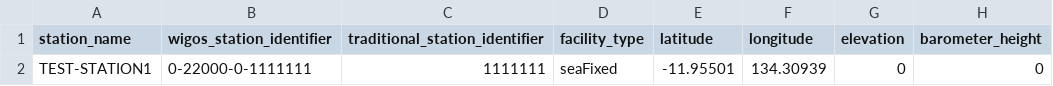
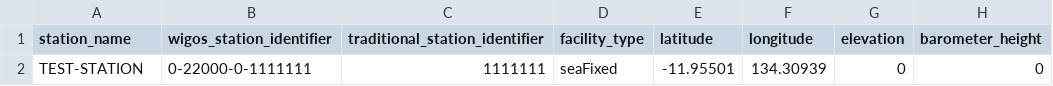
Before and after one commit to aodn/wis2box-aodn, a CSV file: wis2-pipeline/wis2box-data/metadata/station/integration_test.csv, drawn as a sheet; only a part is shown; the diff names each change by its address in the sheet, - before the commit and + after, or states it on an @@ line.

Commit message:
feat: make integration-test metadata publishing conditional via INCLUDE_INTEGRATION_TEST environment variable

```diff
--- a/wis2-pipeline/wis2box-data/metadata/station/integration_test.csv
+++ b/wis2-pipeline/wis2box-data/metadata/station/integration_test.csv
-A2 (station_name): TEST-STATION1
+A2 (station_name): TEST-STATION
```
Also changed, not shown: 3 other files.
